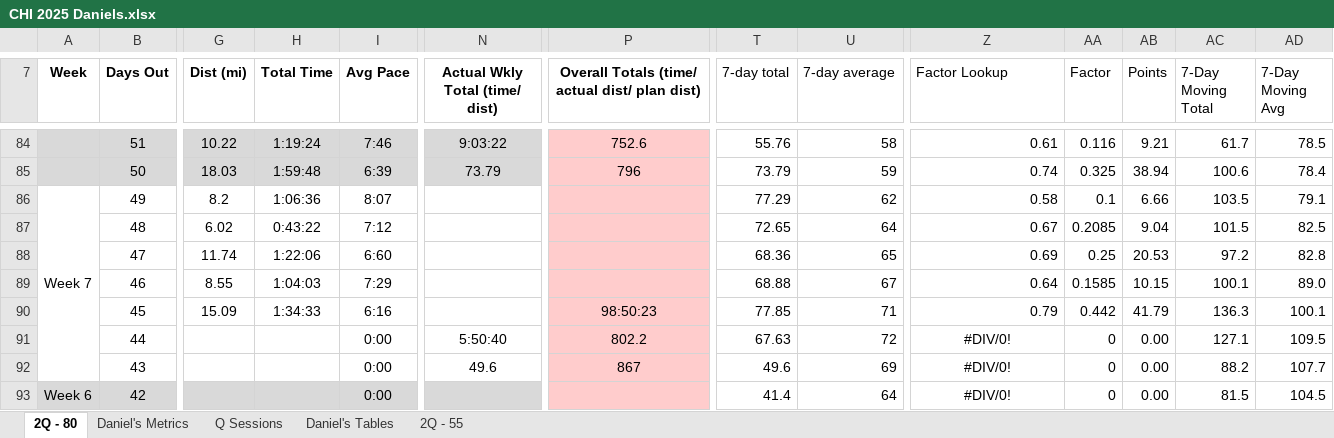
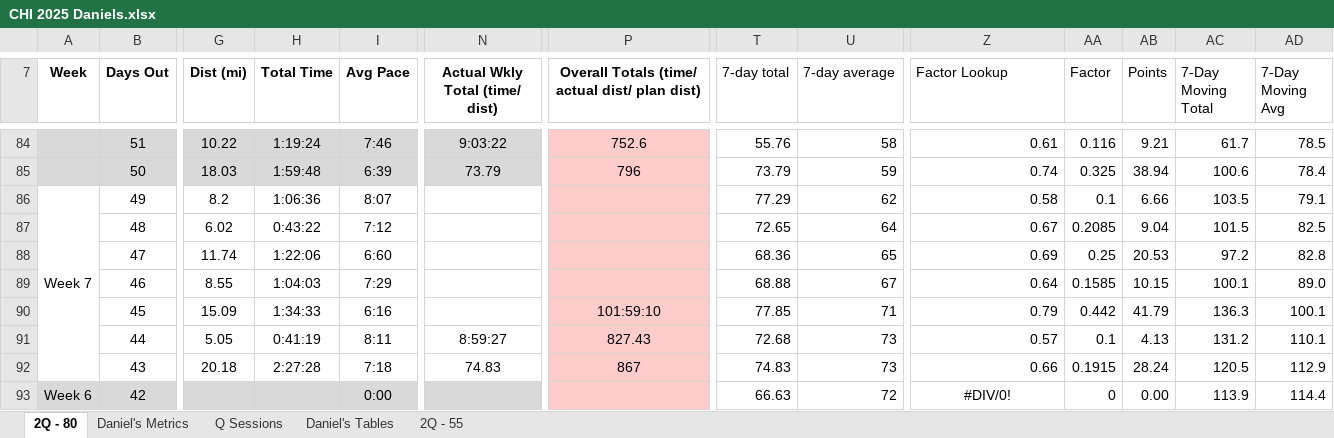
Before and after one commit to danmcgraw94/Running, an Excel workbook: TrainingPlans/CHI 2025 Daniels.xlsx, sheet 2Q - 80, drawn as a sheet; only a part is shown, gaps mark what is left out; values as stored, in another font and other column widths than the file's, no borders; the diff covers the shown part only; the diff names each change by its address in the sheet, - before the commit and + after, or states it on an @@ line.

Commit message:
MAGS

```diff
--- a/TrainingPlans/CHI 2025 Daniels.xlsx (sheet 2Q - 80)
+++ b/TrainingPlans/CHI 2025 Daniels.xlsx (sheet 2Q - 80)
-P90: 98:50:23
+P90: 101:59:10
-G91 (Dist (mi)): (empty)
+G91 (Dist (mi)): 5.05
-H91 (Total Time): (empty)
+H91 (Total Time): 0:41:19
-I91 (Avg Pace): 0:00
+I91 (Avg Pace): 8:11
-N91 (Actual Wkly Total (time/ dist)): 5:50:40
+N91 (Actual Wkly Total (time/ dist)): 8:59:27
-P91: 802.2
+P91: 827.43
-T91 (7-day total): 67.63
+T91 (7-day total): 72.68
-U91 (7-day average): 72
+U91 (7-day average): 73
-Z91 (Factor Lookup): #DIV/0!
+Z91 (Factor Lookup): 0.57
-Z91:Z92 alignment: center
+Z91:Z92 alignment: right
-AA91 (Factor): 0
+AA91 (Factor): 0.1
-AB91 (Points): 0.00
+AB91 (Points): 4.13
-AC91 (7-Day Moving Total): 127.1
+AC91 (7-Day Moving Total): 131.2
-AD91 (7-Day Moving Avg): 109.5
+AD91 (7-Day Moving Avg): 110.1
-G92 (Dist (mi)): (empty)
+G92 (Dist (mi)): 20.18
-H92 (Total Time): (empty)
+H92 (Total Time): 2:27:28
-I92 (Avg Pace): 0:00
+I92 (Avg Pace): 7:18
-N92 (Actual Wkly Total (time/ dist)): 49.6
+N92 (Actual Wkly Total (time/ dist)): 74.83
-T92 (7-day total): 49.6
+T92 (7-day total): 74.83
-U92 (7-day average): 69
+U92 (7-day average): 73
-Z92 (Factor Lookup): #DIV/0!
+Z92 (Factor Lookup): 0.66
-AA92 (Factor): 0
+AA92 (Factor): 0.1915
-AB92 (Points): 0.00
+AB92 (Points): 28.24
-AC92 (7-Day Moving Total): 88.2
+AC92 (7-Day Moving Total): 120.5
-AD92 (7-Day Moving Avg): 107.7
+AD92 (7-Day Moving Avg): 112.9
-T93 (7-day total): 41.4
+T93 (7-day total): 66.63
-U93 (7-day average): 64
+U93 (7-day average): 72
-AC93 (7-Day Moving Total): 81.5
+AC93 (7-Day Moving Total): 113.9
-AD93 (7-Day Moving Avg): 104.5
+AD93 (7-Day Moving Avg): 114.4
```
Also changed, not shown: 52 edited cells elsewhere in this sheet, sheet Daniel's Metrics, charts or pictures.
